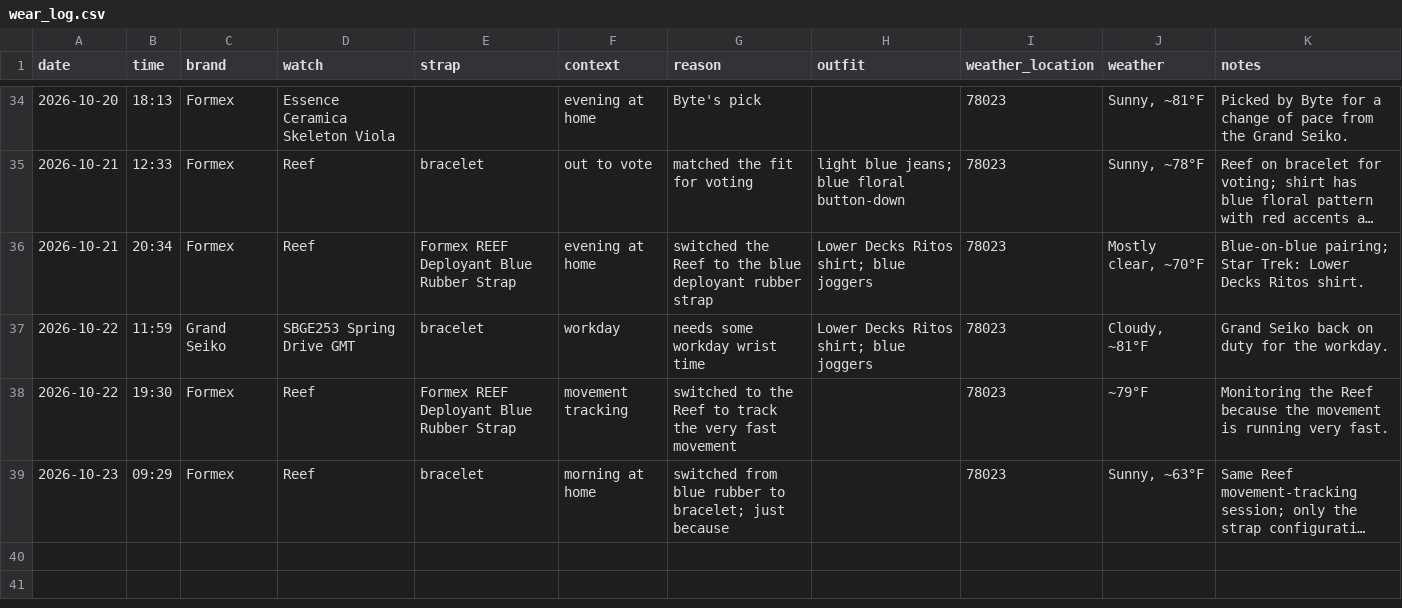
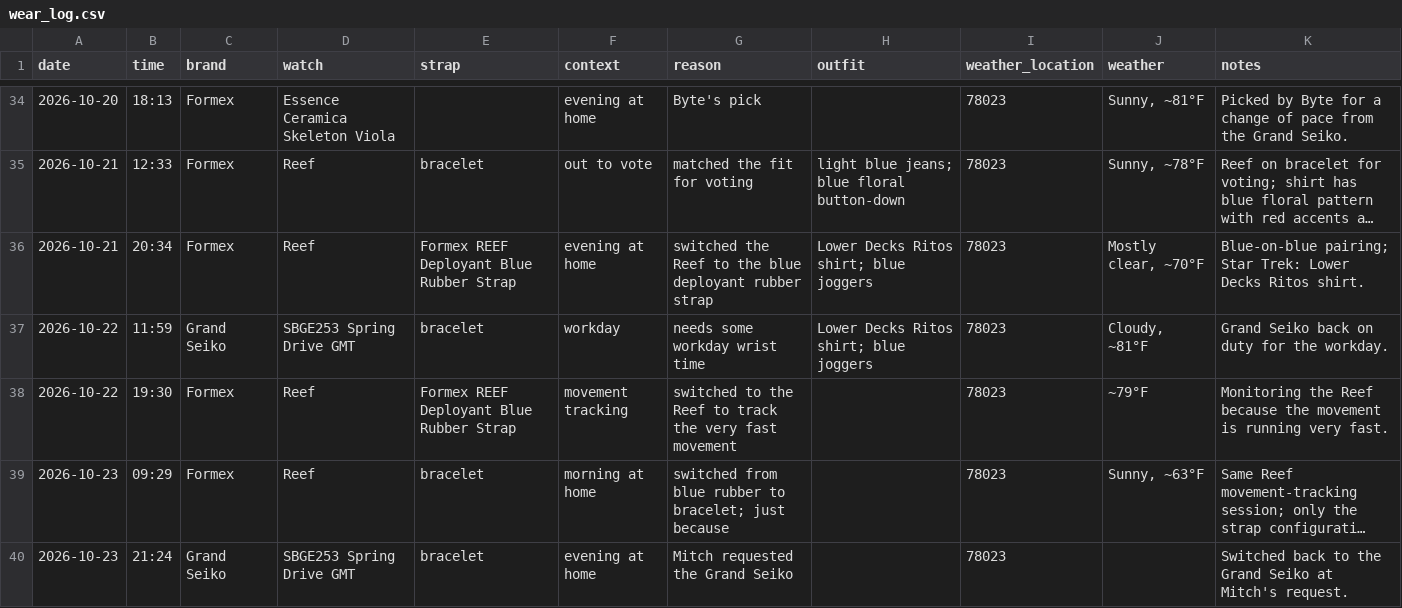
Before and after one commit to astidwell/Horology-Lab, a CSV file: data/wear_log.csv, drawn as a sheet; only a part is shown, gaps mark what is left out; long unchanged cells end in …; the diff names each change by its address in the sheet, - before the commit and + after, or states it on an @@ line.

Commit message:
Log Grand Seiko switch at Mitch request

```diff
--- a/data/wear_log.csv
+++ b/data/wear_log.csv
+row 40: 2026-10-23 | 21:24 | Grand Seiko | SBGE253 Spring Drive GMT | bracelet | evening at home | Mitch requested the Grand Seiko |  | 78023 |  | Switched back to the Grand Seiko at Mitch's request.
```
